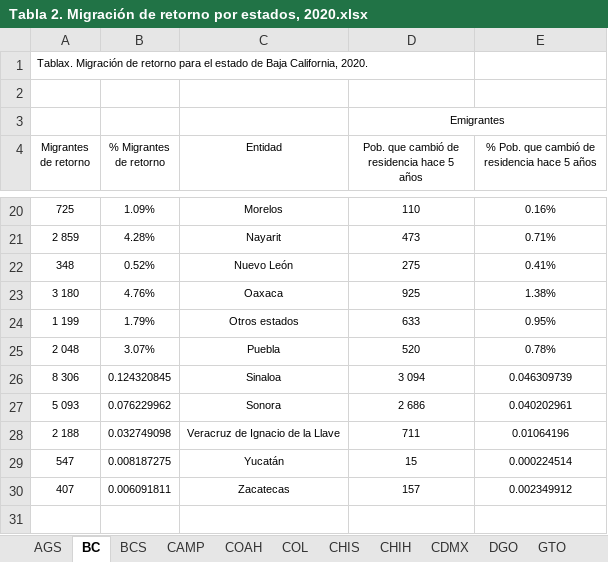
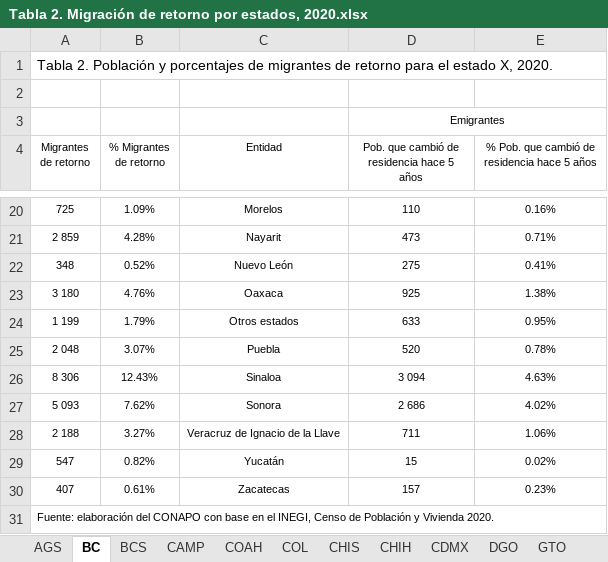
Before and after one commit to dvillasanao/Prontuario_migracion_interna, an Excel workbook: Publicación/Entidad/05 Migración de retorno 2020/Tabla 2. Migración de retorno por estados, 2020.xlsx, sheet BC, drawn as a sheet; only a part is shown, gaps mark what is left out; values as stored, in another font and other column widths than the file's, no borders; conditional formats not drawn; the diff names each change by its address in the sheet, - before the commit and + after, or states it on an @@ line.

```diff
--- a/Publicación/Entidad/05 Migración de retorno 2020/Tabla 2. Migración de retorno por estados, 2020.xlsx (sheet BC)
+++ b/Publicación/Entidad/05 Migración de retorno 2020/Tabla 2. Migración de retorno por estados, 2020.xlsx (sheet BC)
-A1 (Migrantes de retorno): Tablax. Migración de retorno para el estado de Baja California, 2020.
+A1 (Migrantes de retorno): Tabla 2. Población y porcentajes de migrantes de retorno para el estado X, 2020.
@@ A1 text size: larger @@
-B26 (% Migrantes de retorno): 0.124320845
+B26 (% Migrantes de retorno): 12.43%
-E26: 0.046309739
+E26: 4.63%
-B27 (% Migrantes de retorno): 0.076229962
+B27 (% Migrantes de retorno): 7.62%
-E27: 0.040202961
+E27: 4.02%
-B28 (% Migrantes de retorno): 0.032749098
+B28 (% Migrantes de retorno): 3.27%
-E28: 0.01064196
+E28: 1.06%
-B29 (% Migrantes de retorno): 0.008187275
+B29 (% Migrantes de retorno): 0.82%
-E29: 0.000224514
+E29: 0.02%
-B30 (% Migrantes de retorno): 0.006091811
+B30 (% Migrantes de retorno): 0.61%
-E30: 0.002349912
+E30: 0.23%
+row 31: Fuente: elaboración del CONAPO con base en el INEGI, Censo de Población y Vivienda 2020.
```
Also changed, not shown: sheet BCS, sheet OAX, sheet NAY, sheet MOR, sheet TLX, sheet YUC, 25 more sheets, Publicación/Entidad/05 Migración de retorno 2020/Tabla 1. Migración de retorno, 2020.xlsx, 10 other files.
